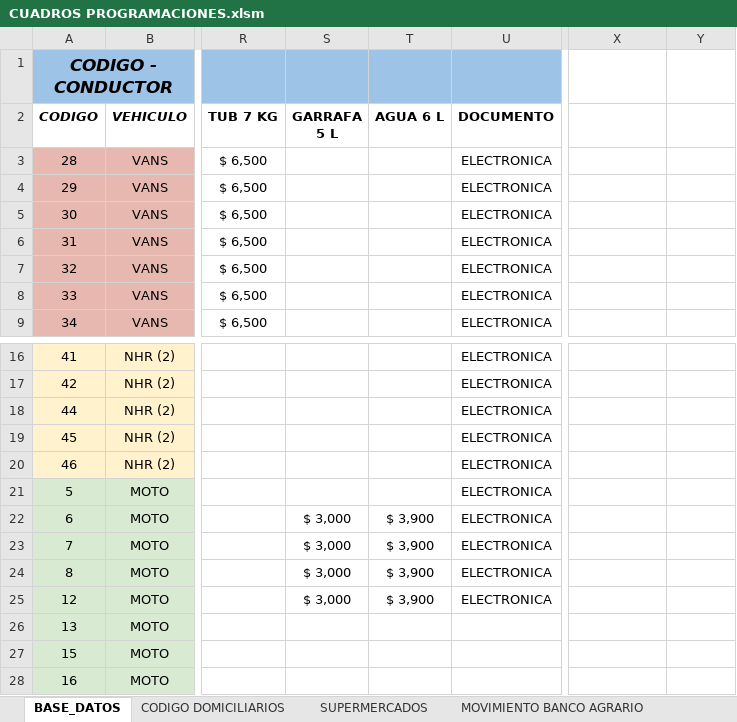
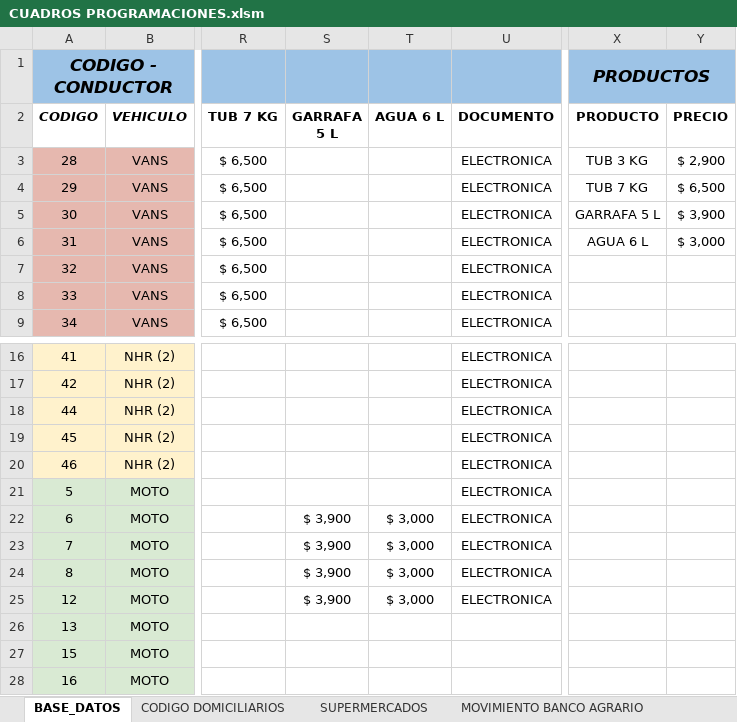
Before and after one commit to FelipeTop69/HIELO-FOCA, an Excel workbook: Programacion Supermercados/CUADROS PROGRAMACIONES.xlsm, sheet BASE_DATOS, drawn as a sheet; only a part is shown, gaps mark what is left out; values as stored, in another font and other column widths than the file's, no borders; table styles not drawn; the diff names each change by its address in the sheet, - before the commit and + after, or states it on an @@ line.

Commit message:
Automatico Precio Unitario segun PRODUCTO

```diff
--- a/Programacion Supermercados/CUADROS PROGRAMACIONES.xlsm (sheet BASE_DATOS)
+++ b/Programacion Supermercados/CUADROS PROGRAMACIONES.xlsm (sheet BASE_DATOS)
-X1 (PRODUCTO): (empty)
+X1 (PRODUCTO): PRODUCTOS
-X1:Y1 fill: none
+X1:Y1 fill: #9DC3E6
+X1:Y1 merged
-X2: (empty)
+X2: PRODUCTO
-Y2: (empty)
+Y2: PRECIO
-X3 (PRODUCTO): (empty)
+X3 (PRODUCTO): TUB 3 KG
-Y3 (PRECIO): (empty)
+Y3 (PRECIO): $ 2,900
-X4 (PRODUCTO): (empty)
+X4 (PRODUCTO): TUB 7 KG
-Y4 (PRECIO): (empty)
+Y4 (PRECIO): $ 6,500
-X5 (PRODUCTO): (empty)
+X5 (PRODUCTO): GARRAFA 5 L
-Y5 (PRECIO): (empty)
+Y5 (PRECIO): $ 3,900
-X6 (PRODUCTO): (empty)
+X6 (PRODUCTO): AGUA 6 L
-Y6 (PRECIO): (empty)
+Y6 (PRECIO): $ 3,000
-S22:S25 (GARRAFA 5 L): $ 3,000
+S22:S25 (GARRAFA 5 L): $ 3,900
-T22:T25 (AGUA 6 L): $ 3,900
+T22:T25 (AGUA 6 L): $ 3,000
```
Also changed, not shown: sheet SUPERMERCADOS.
